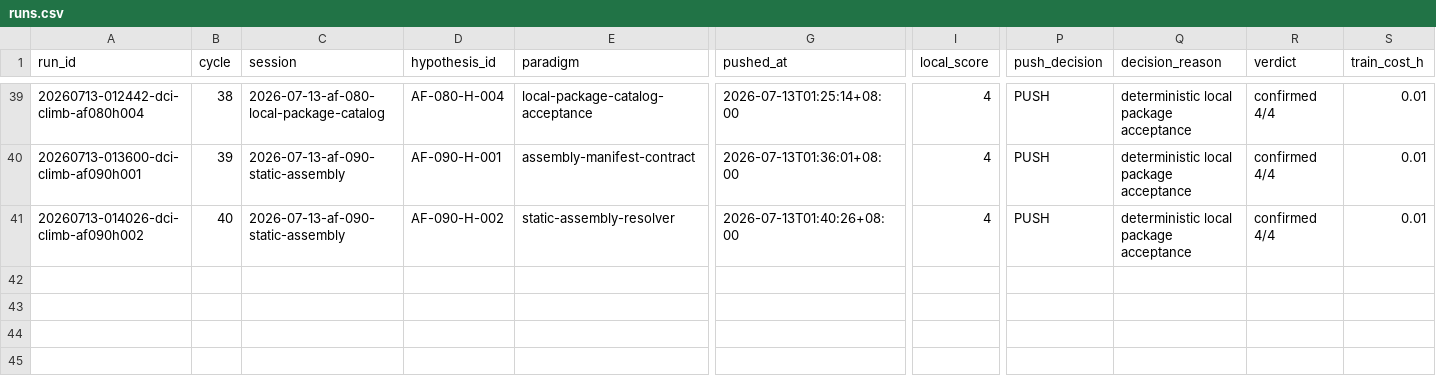
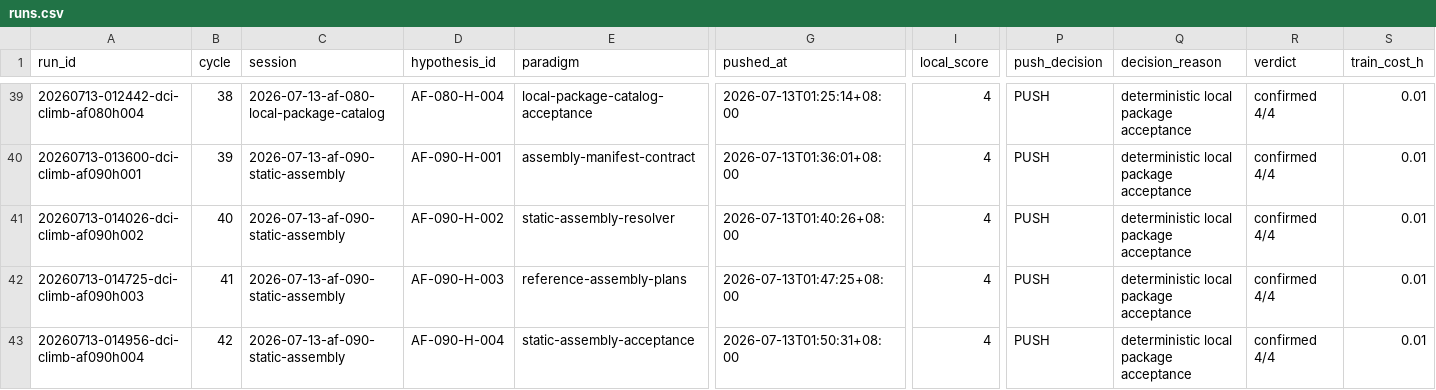
Before and after one commit to uukuguy/DCI-Agent-Lite, a CSV file: docs/status/climb/runs.csv, drawn as a sheet; only a part is shown, gaps mark what is left out; rows hold the shown columns only; the diff names each change by its address in the sheet, - before the commit and + after, or states it on an @@ line.

Commit message:
docs: complete static assembly acceptance

```diff
--- a/docs/status/climb/runs.csv
+++ b/docs/status/climb/runs.csv
+row 42: 20260713-014725-dci-climb-af090h003 | 41 | 2026-07-13-af-090-static-assembly | AF-090-H-003 | reference-assembly-plans | 2026-07-13T01:47:25+08:00 | 4 | PUSH | deterministic local package acceptance | confirmed 4/4 | 0.01
+row 43: 20260713-014956-dci-climb-af090h004 | 42 | 2026-07-13-af-090-static-assembly | AF-090-H-004 | static-assembly-acceptance | 2026-07-13T01:50:31+08:00 | 4 | PUSH | deterministic local package acceptance | confirmed 4/4 | 0.01
```
Also changed, not shown: 20 other files.
